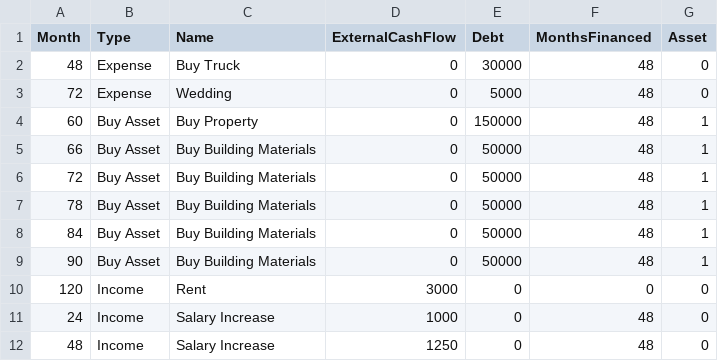
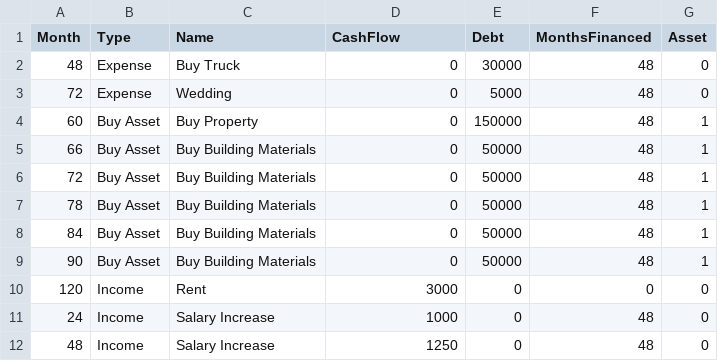
Before and after one commit to ZachWunder/FinancialModelingEngine, a CSV file: events.csv, drawn as a sheet.

Commit message:
Add graphs for debt and cash flow

```diff
--- a/events.csv
+++ b/events.csv
@@ -1,2 +1,2 @@
-Month,Type,Name,ExternalCashFlow,Debt,MonthsFinanced,Asset
+Month,Type,Name,CashFlow,Debt,MonthsFinanced,Asset
 48,Expense,Buy Truck,0,30000,48,0
```
Also changed, not shown: 5 other files.
